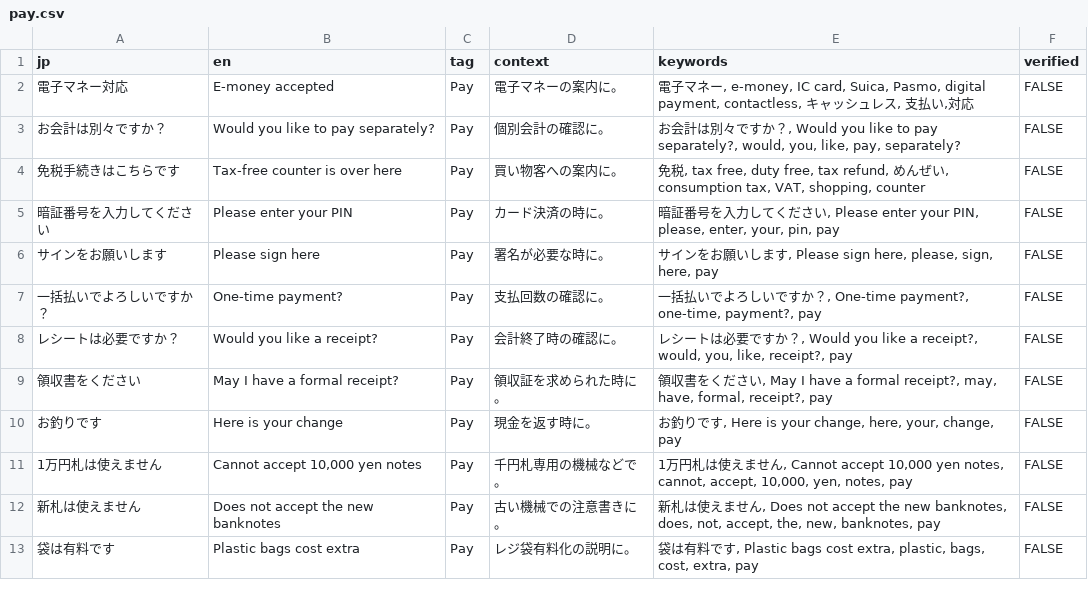
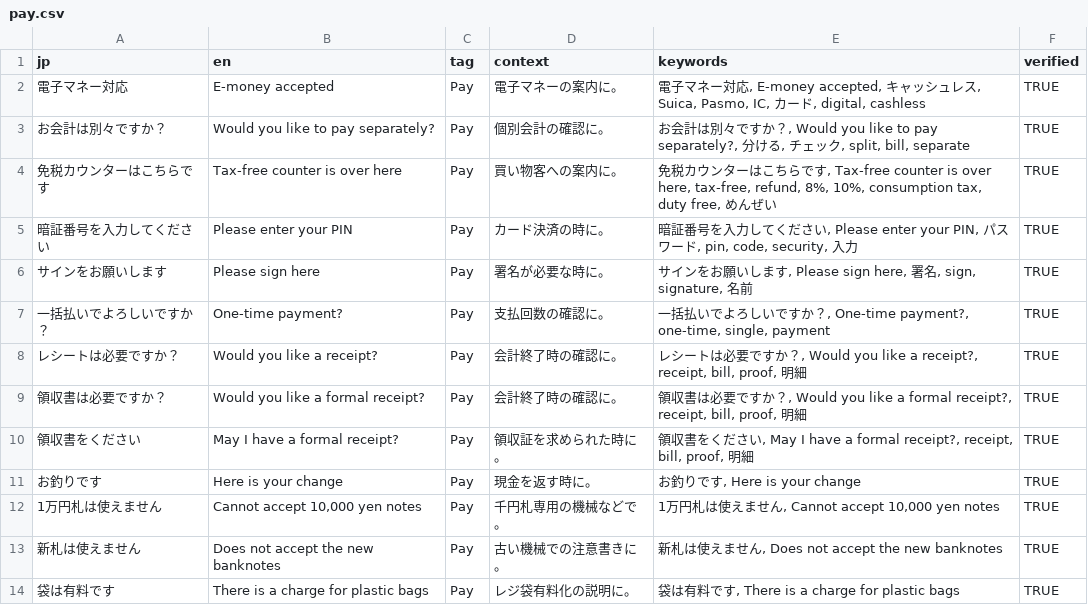
Before and after one commit to ei-card/eicard, a CSV file: data/csv/pay.csv, drawn as a sheet; only a part is shown; the diff covers the shown part only.

```diff
--- a/data/csv/pay.csv
+++ b/data/csv/pay.csv
@@ -1,13 +1,14 @@
 jp,en,tag,context,keywords,verified
-電子マネー対応,E-money accepted,Pay,電子マネーの案内に。,"電子マネー, e-money, IC card, Suica, Pasmo, digital payment, contactless, キャッシュレス, 支払い,対応",FALSE
-お会計は別々ですか？,Would you like to pay separately?,Pay,個別会計の確認に。,"お会計は別々ですか？, Would you like to pay separately?, would, you, like, pay, separately?",FALSE
-免税手続きはこちらです,Tax-free counter is over here,Pay,買い物客への案内に。,"免税, tax free, duty free, tax refund, めんぜい, consumption tax, VAT, shopping, counter",FALSE
-暗証番号を入力してください,Please enter your PIN,Pay,カード決済の時に。,"暗証番号を入力してください, Please enter your PIN, please, enter, your, pin, pay",FALSE
-サインをお願いします,Please sign here,Pay,署名が必要な時に。,"サインをお願いします, Please sign here, please, sign, here, pay",FALSE
-一括払いでよろしいですか？,One-time payment?,Pay,支払回数の確認に。,"一括払いでよろしいですか？, One-time payment?, one-time, payment?, pay",FALSE
-レシートは必要ですか？,Would you like a receipt?,Pay,会計終了時の確認に。,"レシートは必要ですか？, Would you like a receipt?, would, you, like, receipt?, pay",FALSE
-領収書をください,May I have a formal receipt?,Pay,領収証を求められた時に。,"領収書をください, May I have a formal receipt?, may, have, formal, receipt?, pay",FALSE
-お釣りです,Here is your change,Pay,現金を返す時に。,"お釣りです, Here is your change, here, your, change, pay",FALSE
-1万円札は使えません,"Cannot accept 10,000 yen notes",Pay,千円札専用の機械などで。,"1万円札は使えません, Cannot accept 10,000 yen notes, cannot, accept, 10,000, yen, notes, pay",FALSE
-新札は使えません,Does not accept the new banknotes,Pay,古い機械での注意書きに。,"新札は使えません, Does not accept the new banknotes, does, not, accept, the, new, banknotes, pay",FALSE
-袋は有料です,Plastic bags cost extra,Pay,レジ袋有料化の説明に。,"袋は有料です, Plastic bags cost extra, plastic, bags, cost, extra, pay",FALSE
+電子マネー対応,E-money accepted,Pay,電子マネーの案内に。,"電子マネー対応, E-money accepted, キャッシュレス, Suica, Pasmo, IC, カード, digital, cashless",TRUE
+お会計は別々ですか？,Would you like to pay separately?,Pay,個別会計の確認に。,"お会計は別々ですか？, Would you like to pay separately?, 分ける, チェック, split, bill, separate",TRUE
+免税カウンターはこちらです,Tax-free counter is over here,Pay,買い物客への案内に。,"免税カウンターはこちらです, Tax-free counter is over here, tax-free, refund, 8%, 10%, consumption tax, duty free, めんぜい",TRUE
+暗証番号を入力してください,Please enter your PIN,Pay,カード決済の時に。,"暗証番号を入力してください, Please enter your PIN, パスワード, pin, code, security, 入力",TRUE
+サインをお願いします,Please sign here,Pay,署名が必要な時に。,"サインをお願いします, Please sign here, 署名, sign, signature, 名前",TRUE
+一括払いでよろしいですか？,One-time payment?,Pay,支払回数の確認に。,"一括払いでよろしいですか？, One-time payment?, one-time, single, payment",TRUE
+レシートは必要ですか？,Would you like a receipt?,Pay,会計終了時の確認に。,"レシートは必要ですか？, Would you like a receipt?, receipt, bill, proof, 明細",TRUE
+領収書は必要ですか？,Would you like a formal receipt?,Pay,会計終了時の確認に。,"領収書は必要ですか？, Would you like a formal receipt?, receipt, bill, proof, 明細",TRUE
+領収書をください,May I have a formal receipt?,Pay,領収証を求められた時に。,"領収書をください, May I have a formal receipt?, receipt, bill, proof, 明細",TRUE
+お釣りです,Here is your change,Pay,現金を返す時に。,"お釣りです, Here is your change",TRUE
+1万円札は使えません,"Cannot accept 10,000 yen notes",Pay,千円札専用の機械などで。,"1万円札は使えません, Cannot accept 10,000 yen notes",TRUE
+新札は使えません,Does not accept the new banknotes,Pay,古い機械での注意書きに。,"新札は使えません, Does not accept the new banknotes",TRUE
+袋は有料です,There is a charge for plastic bags,Pay,レジ袋有料化の説明に。,"袋は有料です, There is a charge for plastic bags",TRUE
```
Also changed, not shown: 34 edited cells elsewhere in this file, data/csv/admin.csv, data/csv/hotel.csv, 8 other files.
